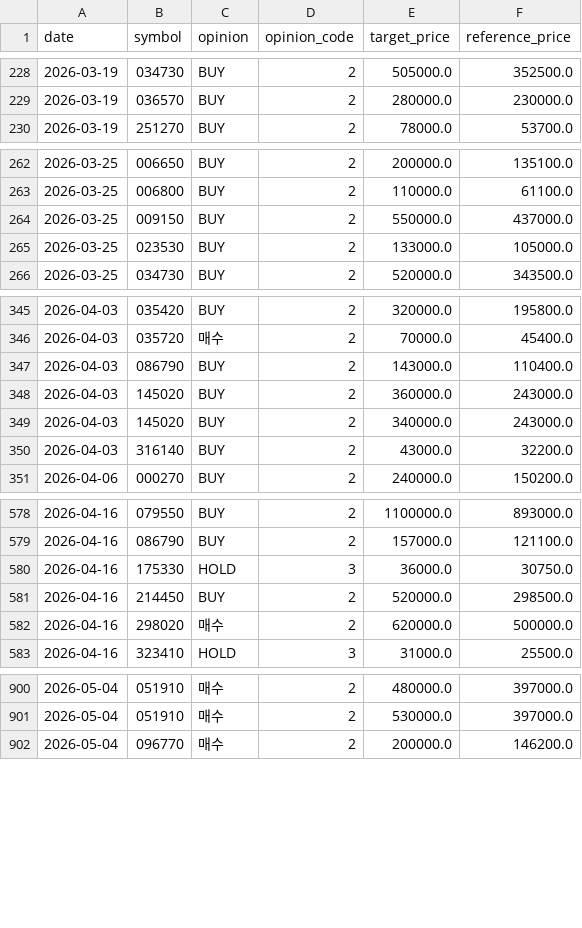
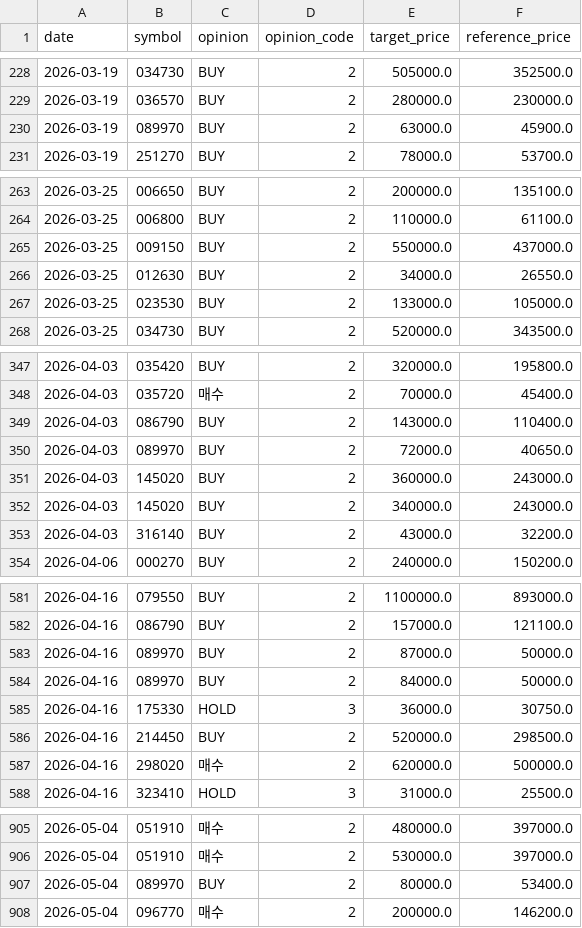
Before and after one commit to LEOSONG727/kis-foreign-flow-report, a CSV file: data/opinions.csv, drawn as a sheet; only a part is shown, gaps mark what is left out; the diff covers the shown part only.

```diff
--- a/data/opinions.csv
+++ b/data/opinions.csv
@@ -229,2 +229,3 @@ date,symbol,opinion,opinion_code,target_price,reference_price
 2026-03-19,036570,BUY,2,280000.0,230000.0
+2026-03-19,089970,BUY,2,63000.0,45900.0
 2026-03-19,251270,BUY,2,78000.0,53700.0
@@ -264,2 +265,3 @@ date,symbol,opinion,opinion_code,target_price,reference_price
 2026-03-25,009150,BUY,2,550000.0,437000.0
+2026-03-25,012630,BUY,2,34000.0,26550.0
 2026-03-25,023530,BUY,2,133000.0,105000.0
@@ -347,2 +349,3 @@ date,symbol,opinion,opinion_code,target_price,reference_price
 2026-04-03,086790,BUY,2,143000.0,110400.0
+2026-04-03,089970,BUY,2,72000.0,40650.0
 2026-04-03,145020,BUY,2,360000.0,243000.0
@@ -579,2 +582,4 @@ date,symbol,opinion,opinion_code,target_price,reference_price
 2026-04-16,086790,BUY,2,157000.0,121100.0
+2026-04-16,089970,BUY,2,87000.0,50000.0
+2026-04-16,089970,BUY,2,84000.0,50000.0
 2026-04-16,175330,HOLD,3,36000.0,30750.0
@@ -901,2 +906,3 @@ date,symbol,opinion,opinion_code,target_price,reference_price
 2026-05-04,051910,매수,2,530000.0,397000.0
+2026-05-04,089970,BUY,2,80000.0,53400.0
 2026-05-04,096770,매수,2,200000.0,146200.0
```
Also changed, not shown: 7 added rows elsewhere in this file, data/signal_episodes.csv, data/signal_runs.csv, 13 other files.
